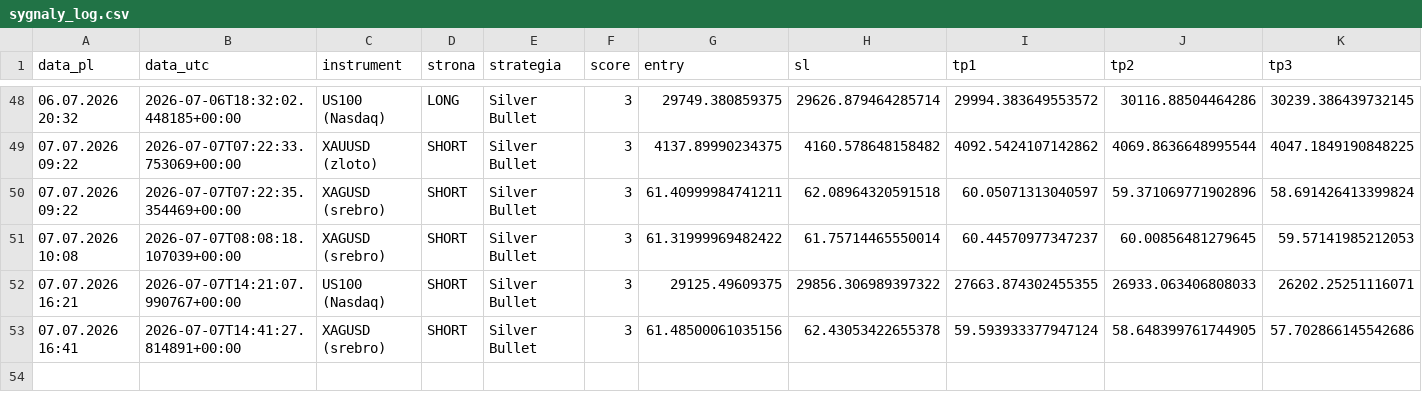
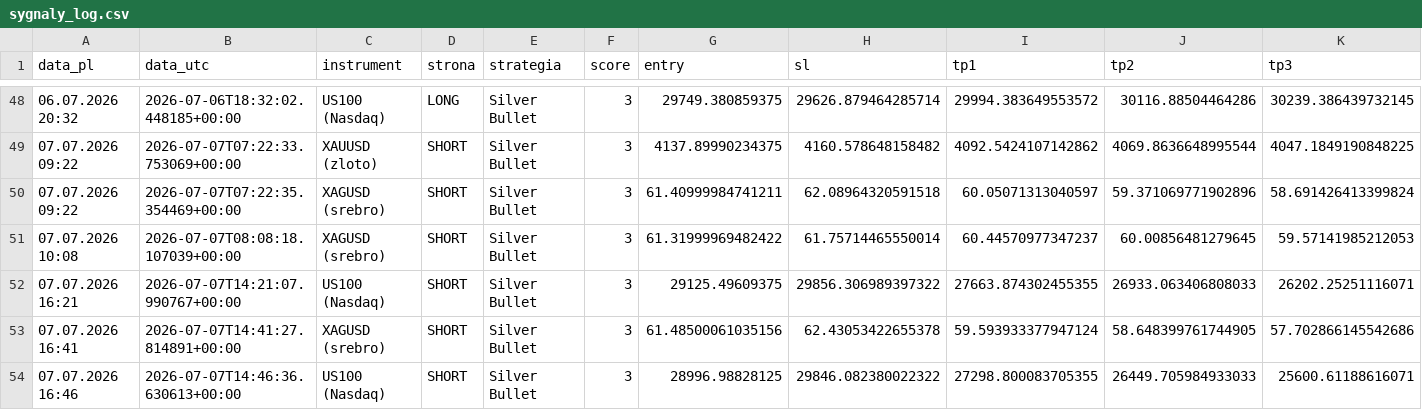
Before and after one commit to Aslaf2/sygna-y-bot, a CSV file: sygnaly_log.csv, drawn as a sheet; only a part is shown, gaps mark what is left out; rows hold the shown columns only; the diff names each change by its address in the sheet, - before the commit and + after, or states it on an @@ line.

```diff
--- a/sygnaly_log.csv
+++ b/sygnaly_log.csv
+row 54: 07.07.2026 16:46 | 2026-07-07T14:46:36.630613+00:00 | US100 (Nasdaq) | SHORT | Silver Bullet | 3 | 28996.98828125 | 29846.082380022322 | 27298.800083705355 | 26449.705984933033 | 25600.61188616071
```
Also changed, not shown: 1 other file.
